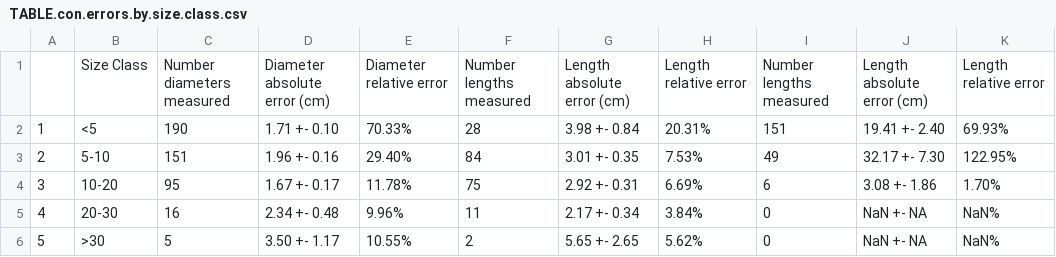
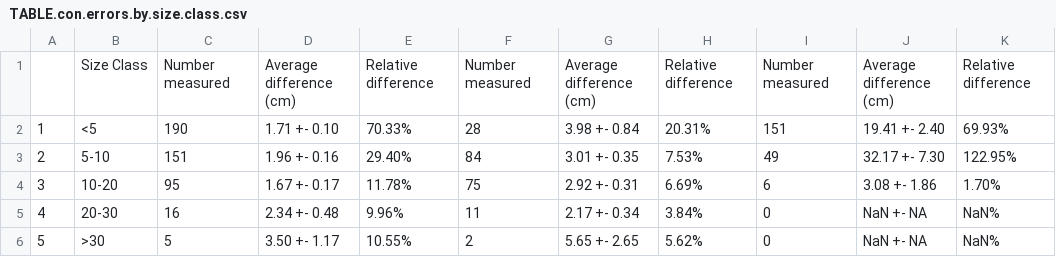
Before and after one commit to lanescher/tree-model-groundtruth-2018, a CSV file: OUT/TABLE.con.errors.by.size.class.csv, drawn as a sheet; removed rows and columns are numbered as before the commit, all else as after; the diff names each change by its address in the sheet, - before the commit and + after, or states it on an @@ line.

Commit message:
renamed columns

```diff
--- a/OUT/TABLE.con.errors.by.size.class.csv
+++ b/OUT/TABLE.con.errors.by.size.class.csv
-row 1:  | Size Class | Number diameters measured | Diameter absolute error (cm) | Diameter relative error | Number lengths measured | Length absolute error (cm) | Length relative error | Number lengths measured | Length absolute error (cm) | Length relative error
+row 1:  | Size Class | Number measured | Average difference (cm) | Relative difference | Number measured | Average difference (cm) | Relative difference | Number measured | Average difference (cm) | Relative difference
```
Also changed, not shown: OUT/TABLE.errors.by.size.class.csv.
